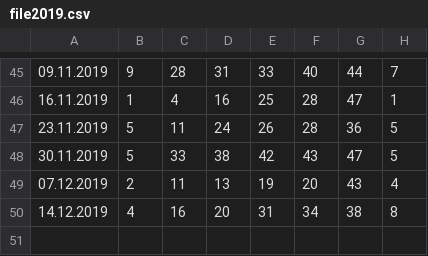
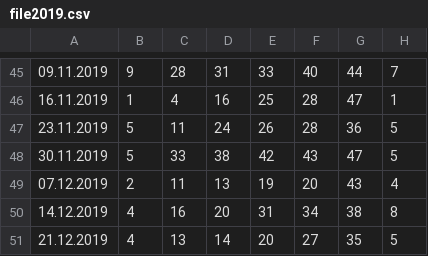
Before and after one commit to gratbrav/gratery, a CSV file: src/data/file2019.csv, drawn as a sheet; only a part is shown, gaps mark what is left out.

Commit message:
update numbers 2019

```diff
--- a/src/data/file2019.csv
+++ b/src/data/file2019.csv
@@ -50 +50,2 @@
 14.12.2019,4,16,20,31,34,38,8
+21.12.2019,4,13,14,20,27,35,5
```
